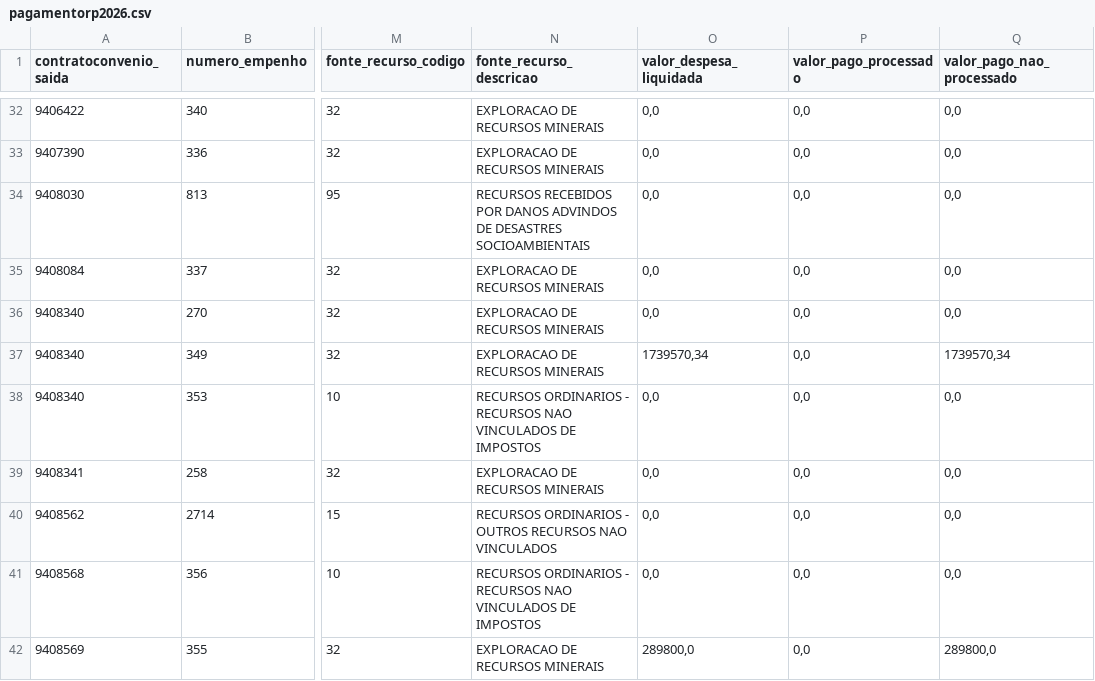
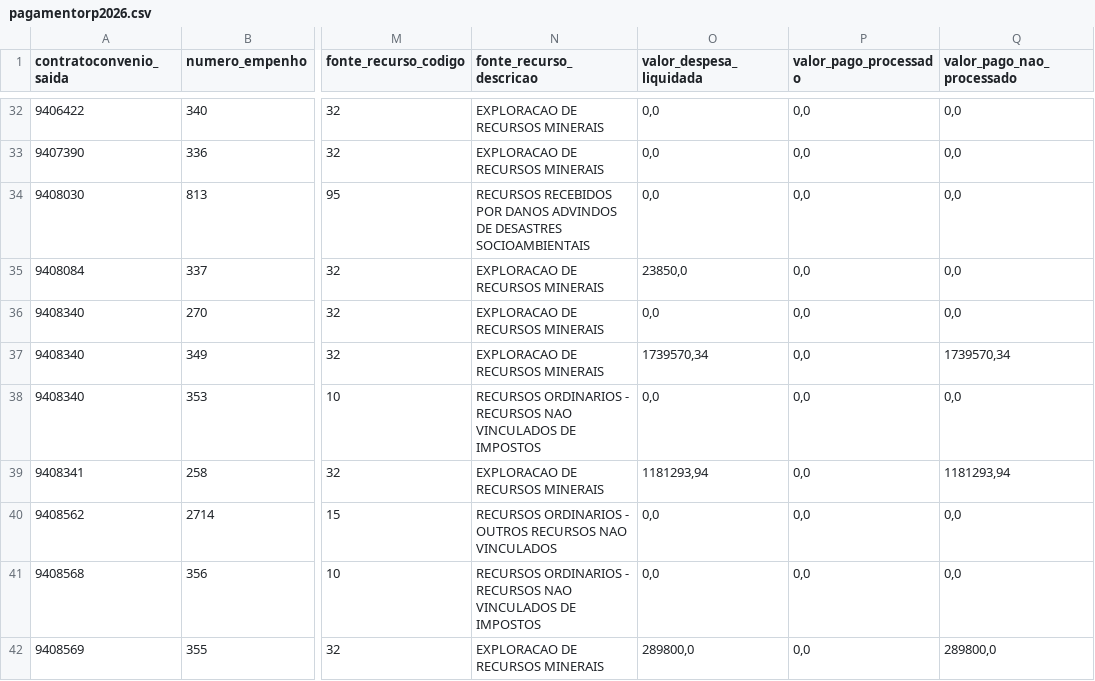
Before and after one commit to transparencia-mg/portal_convenios_saida, a CSV file: dataset/data/pagamentorp2026.csv, drawn as a sheet; only a part is shown, gaps mark what is left out; the diff names each change by its address in the sheet, - before the commit and + after, or states it on an @@ line.

```diff
--- a/dataset/data/pagamentorp2026.csv
+++ b/dataset/data/pagamentorp2026.csv
-O35 (valor_despesa_liquidada): 0,0
+O35 (valor_despesa_liquidada): 23850,0
-O39 (valor_despesa_liquidada): 0,0
+O39 (valor_despesa_liquidada): 1181293,94
-Q39 (valor_pago_nao_processado): 0,0
+Q39 (valor_pago_nao_processado): 1181293,94
```
Also changed, not shown: dataset/data/pagamento2026.csv.
